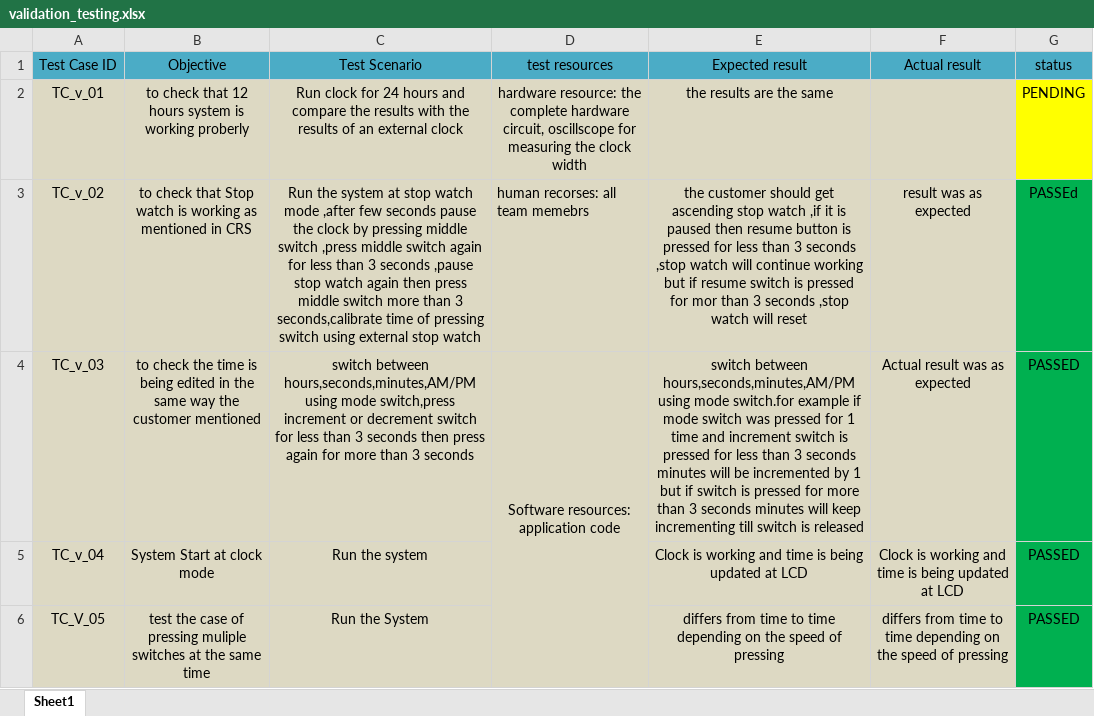
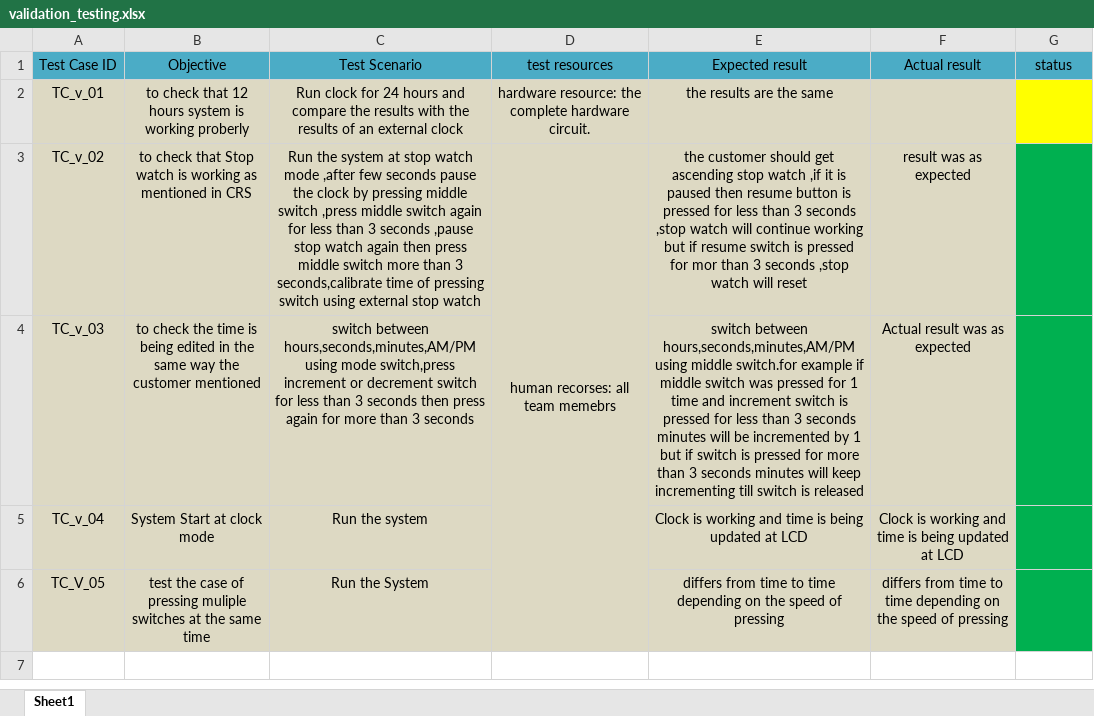
Before and after one commit to AhmedAdelTolba/SOFTWARE_ENGINEERING_PROJECT, an Excel workbook: SOFTWARE_ENGINEERING_PROJECT/PROJECT_DOCUMENTATION/validation_testing.xlsx, sheet Sheet1, drawn as a sheet; values as stored, in another font and other column widths than the file's, no borders; the diff names each change by its address in the sheet, - before the commit and + after, or states it on an @@ line.

Commit message:
modifying validation sheet according to the APP_test for the finction getTIme

```diff
--- a/SOFTWARE_ENGINEERING_PROJECT/PROJECT_DOCUMENTATION/validation_testing.xlsx (sheet Sheet1)
+++ b/SOFTWARE_ENGINEERING_PROJECT/PROJECT_DOCUMENTATION/validation_testing.xlsx (sheet Sheet1)
-D2 (test resources): …complete hardware circuit, oscillscope for measuring the clock width
+D2 (test resources): …complete hardware circuit.
-G2 (status): PENDING
+G2 (status): (empty)
-D3 alignment: left
+D3 alignment: center
+D3:D6 merged
-G3 (status): PASSEd
+G3 (status): (empty)
-D4 (test resources): Software resources: application code
+D4 (test resources): (empty)
-D4:D6 merged
-E4 (Expected result): …hours,seconds,minutes,AM/PM using mode switch.for example if mode switch was…
+E4 (Expected result): …hours,seconds,minutes,AM/PM using middle switch.for example if middle switch was…
-G4:G6 (status): PASSED
+G4:G6 (status): (empty)
```
